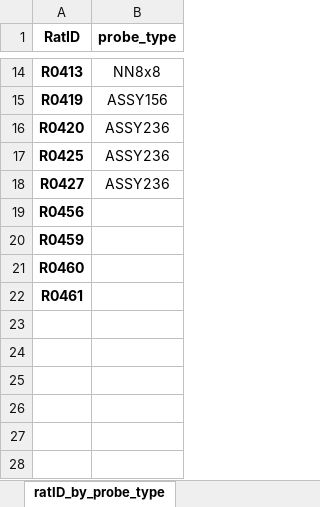
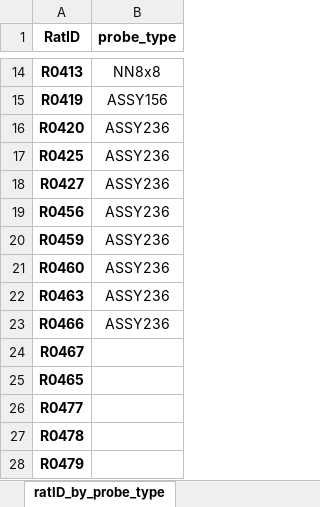
Before and after one commit to zzzzzoe04/ChoiceTask_Intan, an Excel workbook: LFPs/Analysis_code_JM/utils/ratID_by_probe_type.xlsx, sheet ratID_by_probe_type, drawn as a sheet; only a part is shown, gaps mark what is left out; values as stored, in another font and other column widths than the file's, no borders; addresses are those after the commit; the diff names each change by its address in the sheet, - before the commit and + after, or states it on an @@ line.

```diff
--- a/LFPs/Analysis_code_JM/utils/ratID_by_probe_type.xlsx (sheet ratID_by_probe_type)
+++ b/LFPs/Analysis_code_JM/utils/ratID_by_probe_type.xlsx (sheet ratID_by_probe_type)
-B19:B21 (probe_type): (empty)
+B19:B21 (probe_type): ASSY236
+row 22: R0463 | ASSY236
+row 23: R0466 | ASSY236
-A24 (RatID): R0461
+A24 (RatID): R0467
+row 25: R0465
+row 26: R0477
+row 27: R0478
+row 28: R0479
```
Also changed, not shown: 4 other files.
